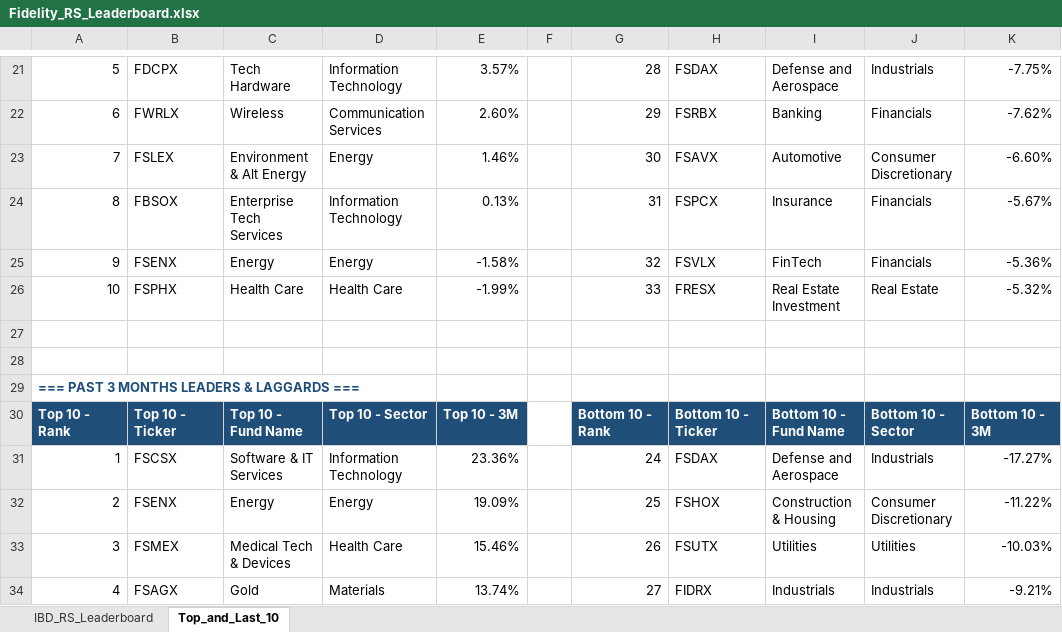
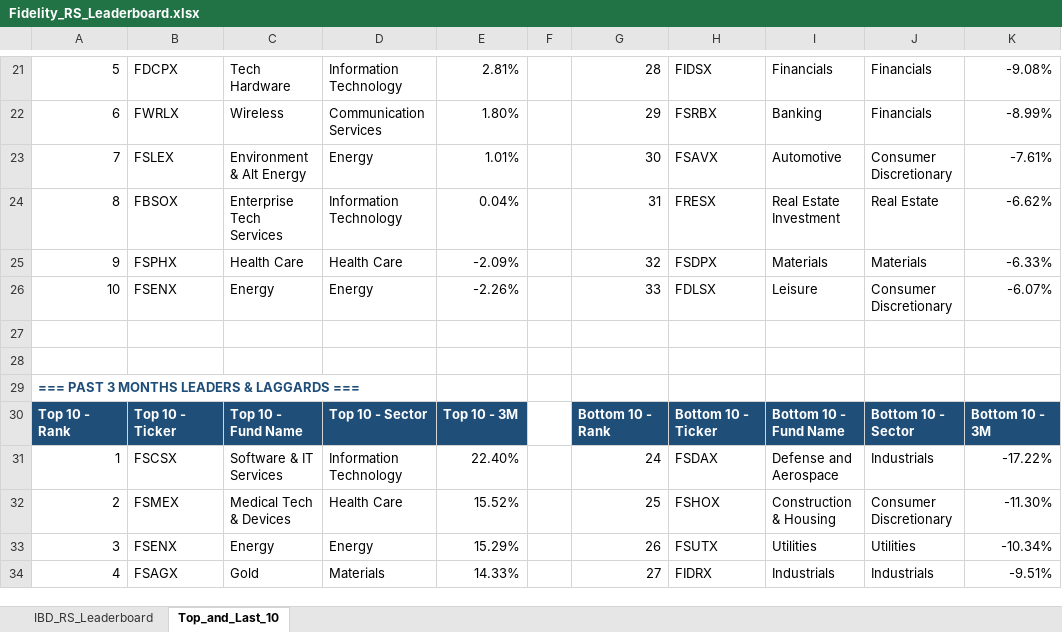
Before and after one commit to Jamesssurfer/Fidelity-Sector-Tracker, an Excel workbook: Fidelity_RS_Leaderboard.xlsx, sheet Top_and_Last_10, drawn as a sheet; only a part is shown, gaps mark what is left out; values as stored, in another font and other column widths than the file's, no borders; formulas without a stored value are shown as written; removed rows and columns are numbered as before the commit, all else as after; the diff covers the shown part only; the diff names each change by its address in the sheet, - before the commit and + after, or states it on an @@ line.

```diff
--- a/Fidelity_RS_Leaderboard.xlsx (sheet Top_and_Last_10)
+++ b/Fidelity_RS_Leaderboard.xlsx (sheet Top_and_Last_10)
-E21: 3.57%
+E21: 2.81%
-H21: FSDAX
+H21: FIDSX
-I21: Defense and Aerospace
+I21: Financials
-J21: Industrials
+J21: Financials
-K21: -7.75%
+K21: -9.08%
-E22: 2.60%
+E22: 1.80%
-K22: -7.62%
+K22: -8.99%
-E23: 1.46%
+E23: 1.01%
-K23: -6.60%
+K23: -7.61%
-E24: 0.13%
+E24: 0.04%
-H24: FSPCX
+H24: FRESX
-I24: Insurance
+I24: Real Estate Investment
-J24: Financials
+J24: Real Estate
-K24: -5.67%
+K24: -6.62%
-row 25: 9 | FSENX | Energy | Energy | -1.58% |  | 32 | FSVLX | FinTech | Financials | -5.36%
-row 26: 10 | FSPHX | Health Care | Health Care | -1.99% |  | 33 | FRESX | Real Estate Investment | Real Estate | -5.32%
+row 25: 9 | FSPHX | Health Care | Health Care | -2.09% |  | 32 | FSDPX | Materials | Materials | -6.33%
+row 26: 10 | FSENX | Energy | Energy | -2.26% |  | 33 | FDLSX | Leisure | Consumer Discretionary | -6.07%
-E31: 23.36%
+E31: 22.40%
-K31: -17.27%
+K31: -17.22%
-B32: FSENX
+B32: FSMEX
-C32: Energy
+C32: Medical Tech & Devices
-D32: Energy
+D32: Health Care
-E32: 19.09%
+E32: 15.52%
-K32: -11.22%
+K32: -11.30%
-B33: FSMEX
+B33: FSENX
-C33: Medical Tech & Devices
+C33: Energy
-D33: Health Care
+D33: Energy
-E33: 15.46%
+E33: 15.29%
-K33: -10.03%
+K33: -10.34%
-E34: 13.74%
+E34: 14.33%
-K34: -9.21%
+K34: -9.51%
```
Also changed, not shown: 1 added row, 1 removed row and 137 edited cells elsewhere in this sheet, sheet IBD_RS_Leaderboard.
